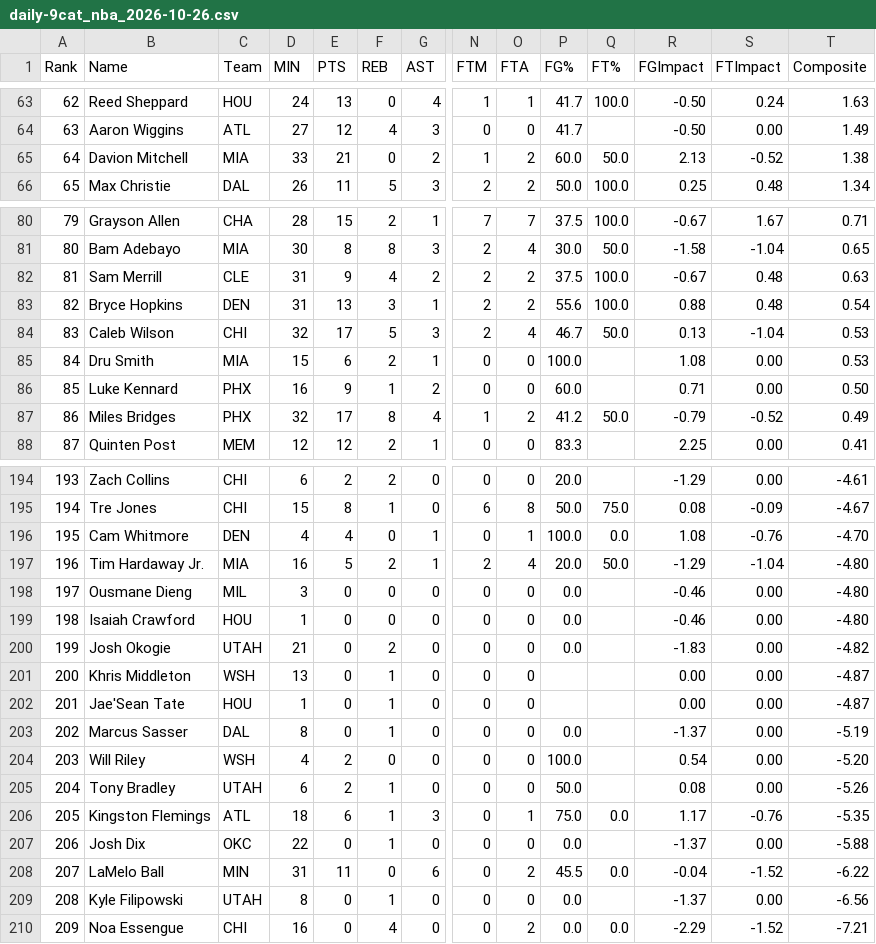
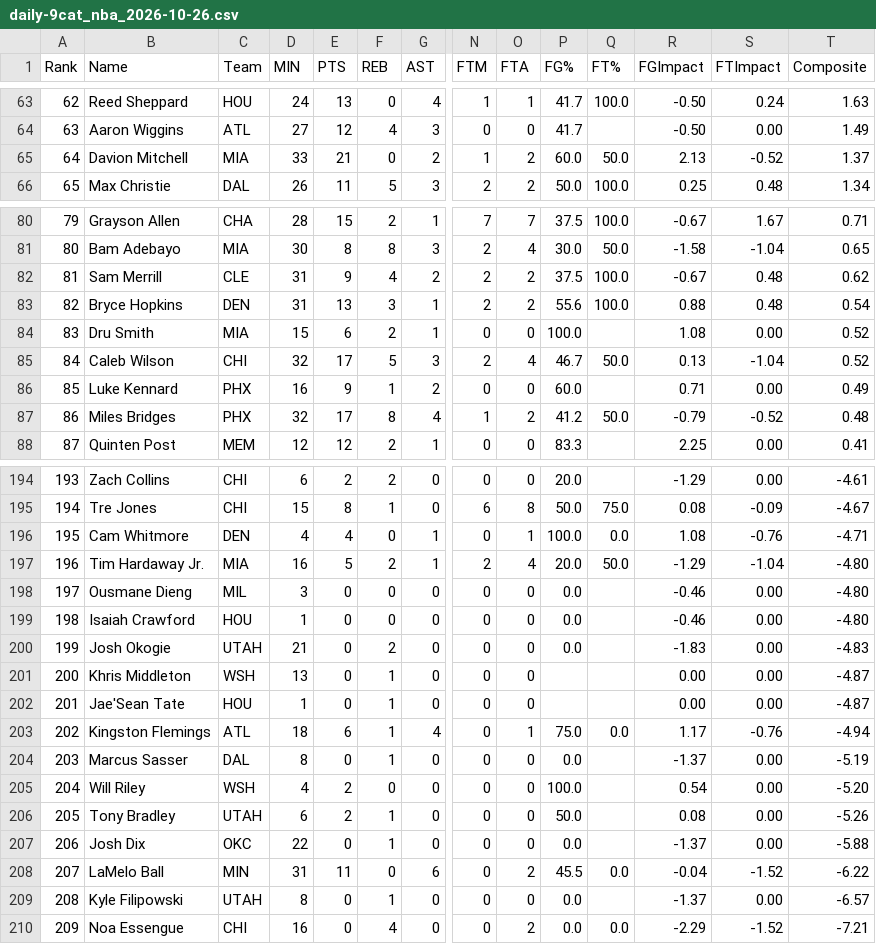
Before and after one commit to Pizzaratops/MFHFBHQ, a CSV file: sports/nba/scripts/data/daily-9cat_nba_2026-10-26.csv, drawn as a sheet; only a part is shown, gaps mark what is left out; removed rows and columns are numbered as before the commit, all else as after; rows hold the shown columns only; the diff covers the shown part only; the diff names each change by its address in the sheet, - before the commit and + after, or states it on an @@ line.

```diff
--- a/sports/nba/scripts/data/daily-9cat_nba_2026-10-26.csv
+++ b/sports/nba/scripts/data/daily-9cat_nba_2026-10-26.csv
-T65 (Composite): 1.38
+T65 (Composite): 1.37
-T82 (Composite): 0.63
+T82 (Composite): 0.62
+row 84: 83 | Dru Smith | MIA | 15 | 6 | 2 | 1 | 0 | 0 | 100.0 |  | 1.08 | 0.00 | 0.52
@@ column A (Rank) renumbered between rows 85 and 206 @@
-T85 (Composite): 0.53
+T85 (Composite): 0.52
-row 85: 84 | Dru Smith | MIA | 15 | 6 | 2 | 1 | 0 | 0 | 100.0 |  | 1.08 | 0.00 | 0.53
-T86 (Composite): 0.50
+T86 (Composite): 0.49
-T87 (Composite): 0.49
+T87 (Composite): 0.48
-T196 (Composite): -4.70
+T196 (Composite): -4.71
-T200 (Composite): -4.82
+T200 (Composite): -4.83
+row 203: 202 | Kingston Flemings | ATL | 18 | 6 | 1 | 4 | 0 | 1 | 75.0 | 0.0 | 1.17 | -0.76 | -4.94
-row 206: 205 | Kingston Flemings | ATL | 18 | 6 | 1 | 3 | 0 | 1 | 75.0 | 0.0 | 1.17 | -0.76 | -5.35
-T209 (Composite): -6.56
+T209 (Composite): -6.57
```
Also changed, not shown: 1 moved row and 34 edited cells elsewhere in this file, 7 other files.
